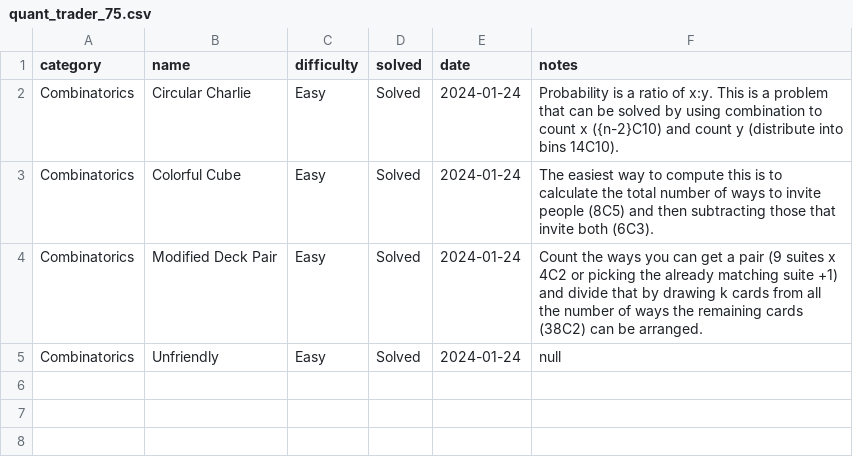
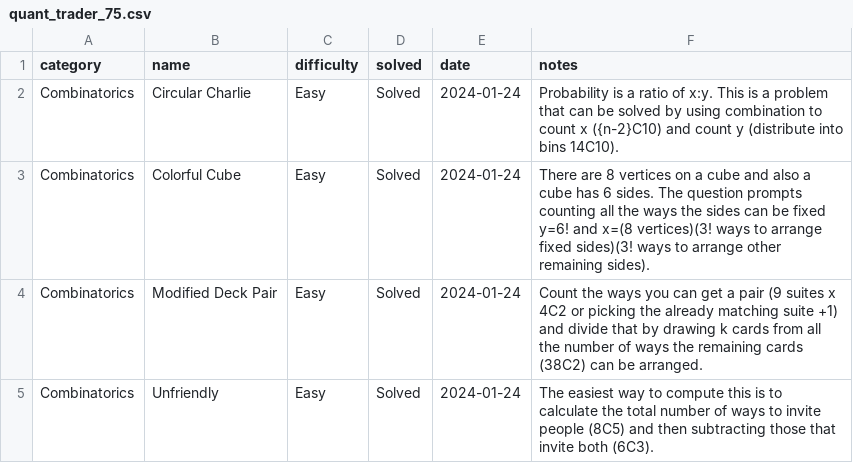
Before and after one commit to jaymarichua/quant-q-a, a CSV file: quant_trader_75.csv, drawn as a sheet.

Commit message:
Update quant_trader_75.csv

```diff
--- a/quant_trader_75.csv
+++ b/quant_trader_75.csv
@@ -2,4 +2,4 @@ category, name, difficulty, solved, date, notes
 Combinatorics, Circular Charlie, Easy, Solved, 2024-01-24, Probability is a ratio of x:y. This is a problem that can be solved by using combination to count x ({n-2}C10) and count y (distribute into bins 14C10).
-Combinatorics, Colorful Cube, Easy, Solved, 2024-01-24, The easiest way to compute this is to calculate the total number of ways to invite people (8C5) and then subtracting those that invite both (6C3).
+Combinatorics, Colorful Cube, Easy, Solved, 2024-01-24, There are 8 vertices on a cube and also a cube has 6 sides. The question prompts counting all the ways the sides can be fixed y=6! and x=(8 vertices)(3! ways to arrange fixed sides)(3! ways to arrange other remaining sides).
 Combinatorics, Modified Deck Pair, Easy, Solved, 2024-01-24, Count the ways you can get a pair (9 suites x 4C2 or picking the already matching suite +1) and divide that by drawing k cards from all the number of ways the remaining cards (38C2) can be arranged.
-Combinatorics, Unfriendly, Easy, Solved, 2024-01-24, null
+Combinatorics, Unfriendly, Easy, Solved, 2024-01-24, The easiest way to compute this is to calculate the total number of ways to invite people (8C5) and then subtracting those that invite both (6C3).
```
